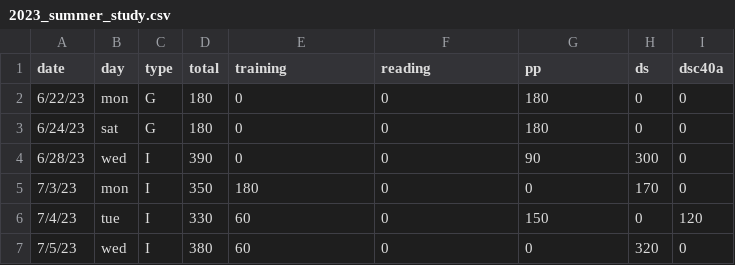
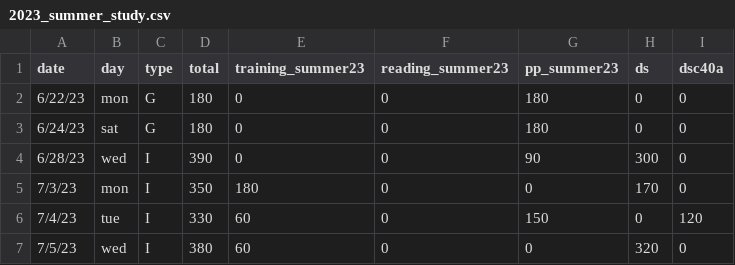
Before and after one commit to KevinBian107/Chatable-Study-Database, a CSV file: data/2023_summer_study.csv, drawn as a sheet; only a part is shown.

```diff
--- a/data/2023_summer_study.csv
+++ b/data/2023_summer_study.csv
@@ -1,2 +1,2 @@
-date,day,type,total,training,reading,pp,ds,dsc40a
+date,day,type,total,training_summer23,reading_summer23,pp_summer23,ds,dsc40a
 6/22/23,mon,G,180,0,0,180,0,0
```
Also changed, not shown: data/2022_fall_study.csv, data/2023_fall_study.csv, 7 other files.
